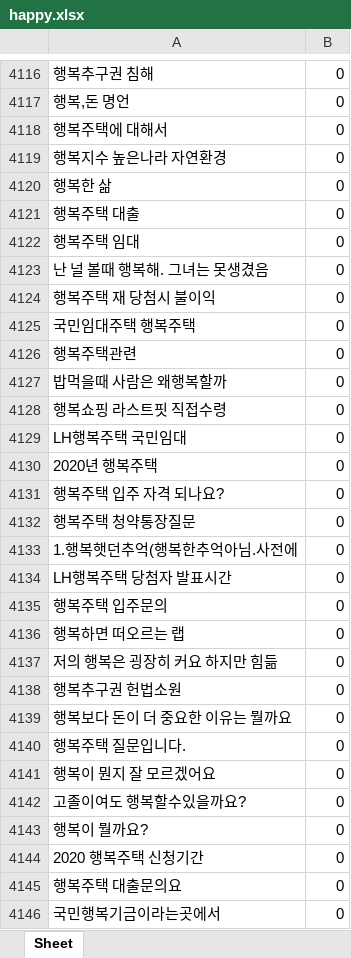
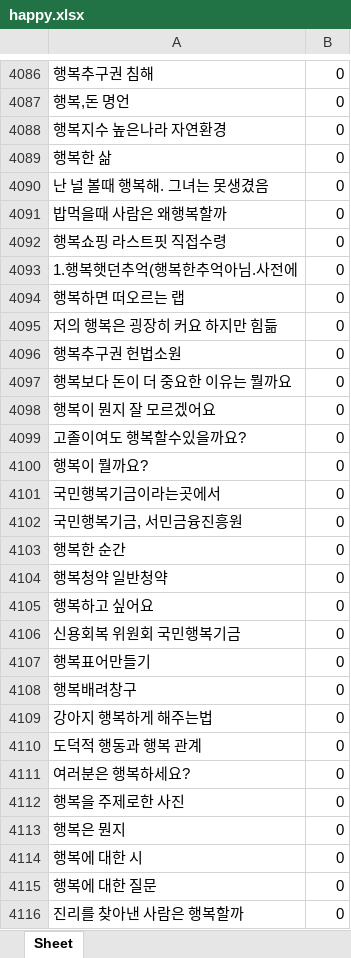
Before and after one commit to dltpal07/AdvancedML_project, an Excel workbook: dataset/happy.xlsx, sheet Sheet, drawn as a sheet; only a part is shown, gaps mark what is left out; the shorter side is filled out with more unchanged rows; values as stored, in another font and other column widths than the file's, no borders; the diff covers the shown part only; the diff names each change by its address in the sheet, - before the commit and + after, or states it on an @@ line.

```diff
--- a/dataset/happy.xlsx (sheet Sheet)
+++ b/dataset/happy.xlsx (sheet Sheet)
-row 4118: 행복주택에 대해서 | 0
-row 4121: 행복주택 대출 | 0
-row 4122: 행복주택 임대 | 0
-row 4124: 행복주택 재 당첨시 불이익 | 0
-row 4125: 국민임대주택 행복주택 | 0
-row 4126: 행복주택관련 | 0
-row 4129: LH행복주택 국민임대 | 0
-row 4130: 2020년 행복주택 | 0
-row 4131: 행복주택 입주 자격 되나요? | 0
-row 4132: 행복주택 청약통장질문 | 0
-row 4134: LH행복주택 당첨자 발표시간 | 0
-row 4135: 행복주택 입주문의 | 0
-row 4140: 행복주택 질문입니다. | 0
-row 4144: 2020 행복주택 신청기간 | 0
-row 4145: 행복주택 대출문의요 | 0
```
Also changed, not shown: 175 removed rows elsewhere in this sheet, 8 other files.
